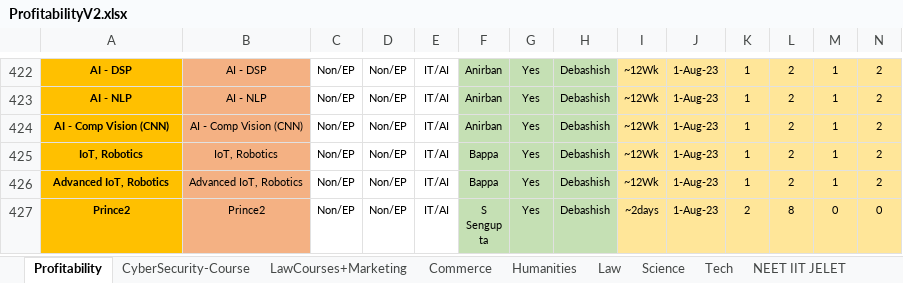
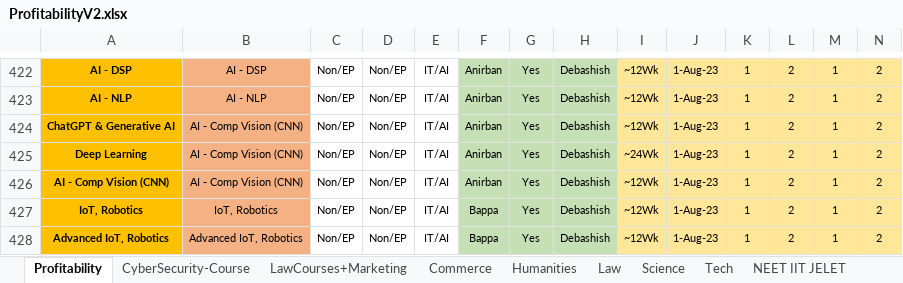
Before and after one commit to anodiamadm/Docs, an Excel workbook: Offline/BusinessManagement/ProfitabilityV2.xlsx, sheet Profitability, drawn as a sheet; only a part is shown, gaps mark what is left out; the shorter side is filled out with more unchanged rows; values as stored, in another font and other column widths than the file's, no borders; rows hold the shown columns only; the diff names each change by its address in the sheet, - before the commit and + after, or states it on an @@ line.

Commit message:
Update ProfitabilityV2.xlsx
Updated

```diff
--- a/Offline/BusinessManagement/ProfitabilityV2.xlsx (sheet Profitability)
+++ b/Offline/BusinessManagement/ProfitabilityV2.xlsx (sheet Profitability)
+row 424: ChatGPT & Generative AI | AI - Comp Vision (CNN) | Non/EP | Non/EP | IT/AI | Anirban | Yes | Debashish | ~12Wk | 1-Aug-23 | 1 | 2 | 1 | 2
+row 425: Deep Learning | AI - Comp Vision (CNN) | Non/EP | Non/EP | IT/AI | Anirban | Yes | Debashish | ~24Wk | 1-Aug-23 | 1 | 2 | 1 | 2
```
